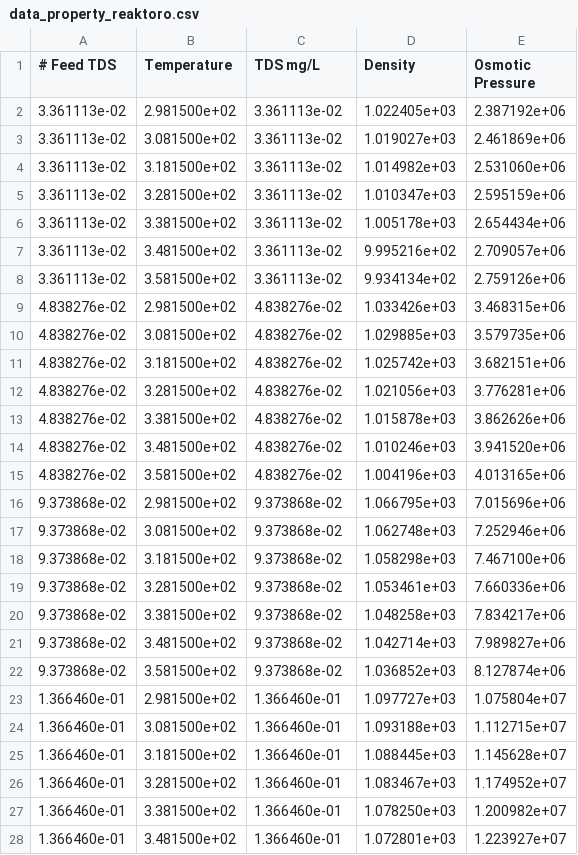
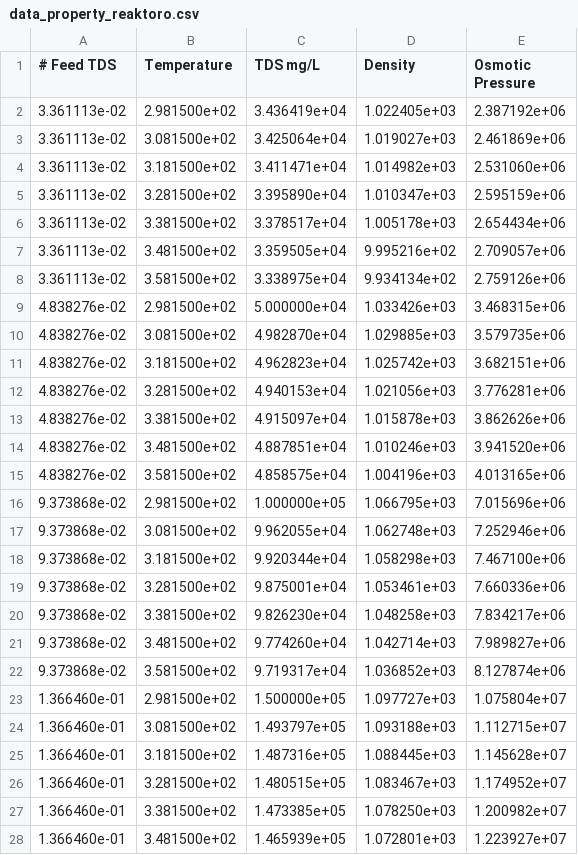
Before and after one commit to savannahsakhai/watertap, a CSV file: watertap/flowsheets/property_analysis/data_property_reaktoro.csv, drawn as a sheet; only a part is shown; the diff covers the shown part only.

```diff
--- a/watertap/flowsheets/property_analysis/data_property_reaktoro.csv
+++ b/watertap/flowsheets/property_analysis/data_property_reaktoro.csv
@@ -1,28 +1,28 @@
 # Feed TDS,Temperature,TDS mg/L,Density,Osmotic Pressure
-3.361113e-02,2.981500e+02,3.361113e-02,1.022405e+03,2.387192e+06
-3.361113e-02,3.081500e+02,3.361113e-02,1.019027e+03,2.461869e+06
-3.361113e-02,3.181500e+02,3.361113e-02,1.014982e+03,2.531060e+06
-3.361113e-02,3.281500e+02,3.361113e-02,1.010347e+03,2.595159e+06
-3.361113e-02,3.381500e+02,3.361113e-02,1.005178e+03,2.654434e+06
-3.361113e-02,3.481500e+02,3.361113e-02,9.995216e+02,2.709057e+06
-3.361113e-02,3.581500e+02,3.361113e-02,9.934134e+02,2.759126e+06
-4.838276e-02,2.981500e+02,4.838276e-02,1.033426e+03,3.468315e+06
-4.838276e-02,3.081500e+02,4.838276e-02,1.029885e+03,3.579735e+06
-4.838276e-02,3.181500e+02,4.838276e-02,1.025742e+03,3.682151e+06
-4.838276e-02,3.281500e+02,4.838276e-02,1.021056e+03,3.776281e+06
-4.838276e-02,3.381500e+02,4.838276e-02,1.015878e+03,3.862626e+06
-4.838276e-02,3.481500e+02,4.838276e-02,1.010246e+03,3.941520e+06
-4.838276e-02,3.581500e+02,4.838276e-02,1.004196e+03,4.013165e+06
-9.373868e-02,2.981500e+02,9.373868e-02,1.066795e+03,7.015696e+06
-9.373868e-02,3.081500e+02,9.373868e-02,1.062748e+03,7.252946e+06
-9.373868e-02,3.181500e+02,9.373868e-02,1.058298e+03,7.467100e+06
-9.373868e-02,3.281500e+02,9.373868e-02,1.053461e+03,7.660336e+06
-9.373868e-02,3.381500e+02,9.373868e-02,1.048258e+03,7.834217e+06
-9.373868e-02,3.481500e+02,9.373868e-02,1.042714e+03,7.989827e+06
-9.373868e-02,3.581500e+02,9.373868e-02,1.036852e+03,8.127874e+06
-1.366460e-01,2.981500e+02,1.366460e-01,1.097727e+03,1.075804e+07
-1.366460e-01,3.081500e+02,1.366460e-01,1.093188e+03,1.112715e+07
-1.366460e-01,3.181500e+02,1.366460e-01,1.088445e+03,1.145628e+07
-1.366460e-01,3.281500e+02,1.366460e-01,1.083467e+03,1.174952e+07
-1.366460e-01,3.381500e+02,1.366460e-01,1.078250e+03,1.200982e+07
-1.366460e-01,3.481500e+02,1.366460e-01,1.072801e+03,1.223927e+07
+3.361113e-02,2.981500e+02,3.436419e+04,1.022405e+03,2.387192e+06
+3.361113e-02,3.081500e+02,3.425064e+04,1.019027e+03,2.461869e+06
+3.361113e-02,3.181500e+02,3.411471e+04,1.014982e+03,2.531060e+06
+3.361113e-02,3.281500e+02,3.395890e+04,1.010347e+03,2.595159e+06
+3.361113e-02,3.381500e+02,3.378517e+04,1.005178e+03,2.654434e+06
+3.361113e-02,3.481500e+02,3.359505e+04,9.995216e+02,2.709057e+06
+3.361113e-02,3.581500e+02,3.338975e+04,9.934134e+02,2.759126e+06
+4.838276e-02,2.981500e+02,5.000000e+04,1.033426e+03,3.468315e+06
+4.838276e-02,3.081500e+02,4.982870e+04,1.029885e+03,3.579735e+06
+4.838276e-02,3.181500e+02,4.962823e+04,1.025742e+03,3.682151e+06
+4.838276e-02,3.281500e+02,4.940153e+04,1.021056e+03,3.776281e+06
+4.838276e-02,3.381500e+02,4.915097e+04,1.015878e+03,3.862626e+06
+4.838276e-02,3.481500e+02,4.887851e+04,1.010246e+03,3.941520e+06
+4.838276e-02,3.581500e+02,4.858575e+04,1.004196e+03,4.013165e+06
+9.373868e-02,2.981500e+02,1.000000e+05,1.066795e+03,7.015696e+06
+9.373868e-02,3.081500e+02,9.962055e+04,1.062748e+03,7.252946e+06
+9.373868e-02,3.181500e+02,9.920344e+04,1.058298e+03,7.467100e+06
+9.373868e-02,3.281500e+02,9.875001e+04,1.053461e+03,7.660336e+06
+9.373868e-02,3.381500e+02,9.826230e+04,1.048258e+03,7.834217e+06
+9.373868e-02,3.481500e+02,9.774260e+04,1.042714e+03,7.989827e+06
+9.373868e-02,3.581500e+02,9.719317e+04,1.036852e+03,8.127874e+06
+1.366460e-01,2.981500e+02,1.500000e+05,1.097727e+03,1.075804e+07
+1.366460e-01,3.081500e+02,1.493797e+05,1.093188e+03,1.112715e+07
+1.366460e-01,3.181500e+02,1.487316e+05,1.088445e+03,1.145628e+07
+1.366460e-01,3.281500e+02,1.480515e+05,1.083467e+03,1.174952e+07
+1.366460e-01,3.381500e+02,1.473385e+05,1.078250e+03,1.200982e+07
+1.366460e-01,3.481500e+02,1.465939e+05,1.072801e+03,1.223927e+07
```
Also changed, not shown: 8 edited cells elsewhere in this file, 18 other files.
